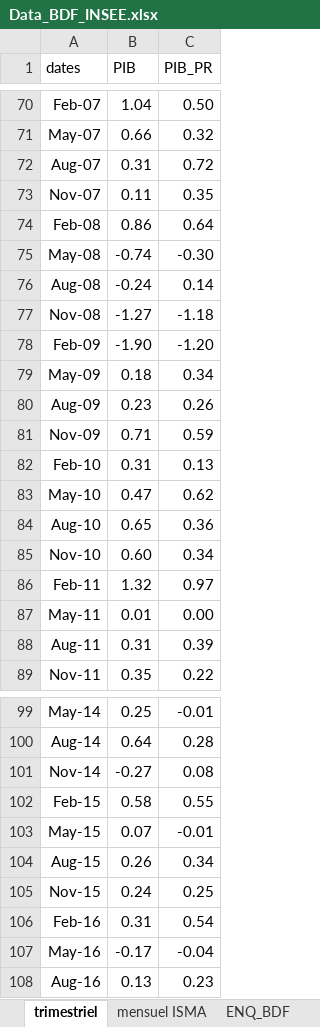
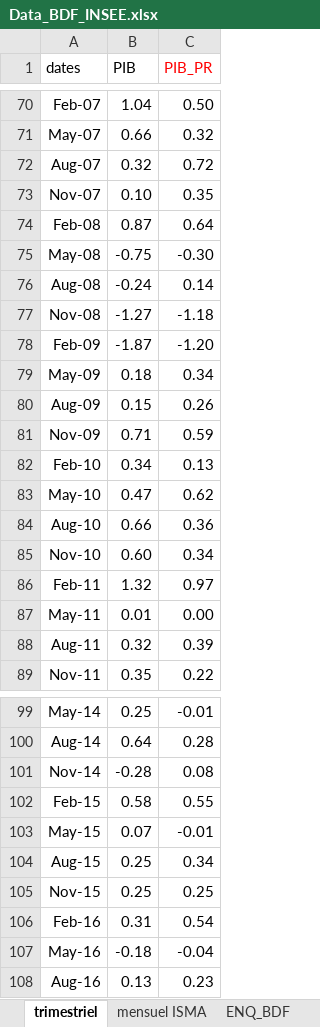
Before and after one commit to vito100-8/Nowcasting-with-LLM, an Excel workbook: Data_BDF_INSEE.xlsx, sheet trimestriel, drawn as a sheet; only a part is shown, gaps mark what is left out; values as stored, in another font and other column widths than the file's, no borders; the diff covers the shown part only; the diff names each change by its address in the sheet, - before the commit and + after, or states it on an @@ line.

```diff
--- a/Data_BDF_INSEE.xlsx (sheet trimestriel)
+++ b/Data_BDF_INSEE.xlsx (sheet trimestriel)
-C1 text colour: black
+C1 text colour: #FF0000
-B72 (PIB): 0.31
+B72 (PIB): 0.32
-B73 (PIB): 0.11
+B73 (PIB): 0.10
-B74 (PIB): 0.86
+B74 (PIB): 0.87
-B75 (PIB): -0.74
+B75 (PIB): -0.75
-B78 (PIB): -1.90
+B78 (PIB): -1.87
-B80 (PIB): 0.23
+B80 (PIB): 0.15
-B82 (PIB): 0.31
+B82 (PIB): 0.34
-B84 (PIB): 0.65
+B84 (PIB): 0.66
-B88 (PIB): 0.31
+B88 (PIB): 0.32
-B101 (PIB): -0.27
+B101 (PIB): -0.28
-B104 (PIB): 0.26
+B104 (PIB): 0.25
-B105 (PIB): 0.24
+B105 (PIB): 0.25
-B107 (PIB): -0.17
+B107 (PIB): -0.18
```
Also changed, not shown: 3 added rows and 27 edited cells elsewhere in this sheet, sheet ENQ_BDF, sheet ENQ_INSEE, sheet mensuel ISMA.
